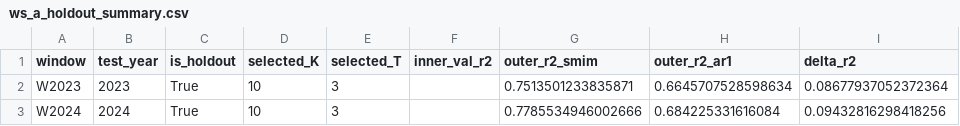
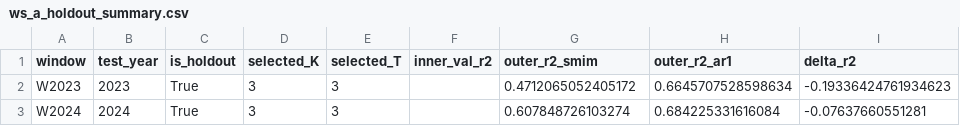
Before and after one commit to olegroshka/btest, a CSV file: results/metrics/ws_a_holdout_summary.csv, drawn as a sheet.

```diff
--- a/results/metrics/ws_a_holdout_summary.csv
+++ b/results/metrics/ws_a_holdout_summary.csv
@@ -1,3 +1,3 @@
 window,test_year,is_holdout,selected_K,selected_T,inner_val_r2,outer_r2_smim,outer_r2_ar1,delta_r2
-W2023,2023,True,10,3,,0.7513501233835871,0.6645707528598634,0.08677937052372364
-W2024,2024,True,10,3,,0.7785534946002666,0.684225331616084,0.09432816298418256
+W2023,2023,True,3,3,,0.4712065052405172,0.6645707528598634,-0.19336424761934623
+W2024,2024,True,3,3,,0.607848726103274,0.684225331616084,-0.07637660551281
```
Also changed, not shown: results/metrics/ws_a_nested_cv_summary.csv, 13 other files.
